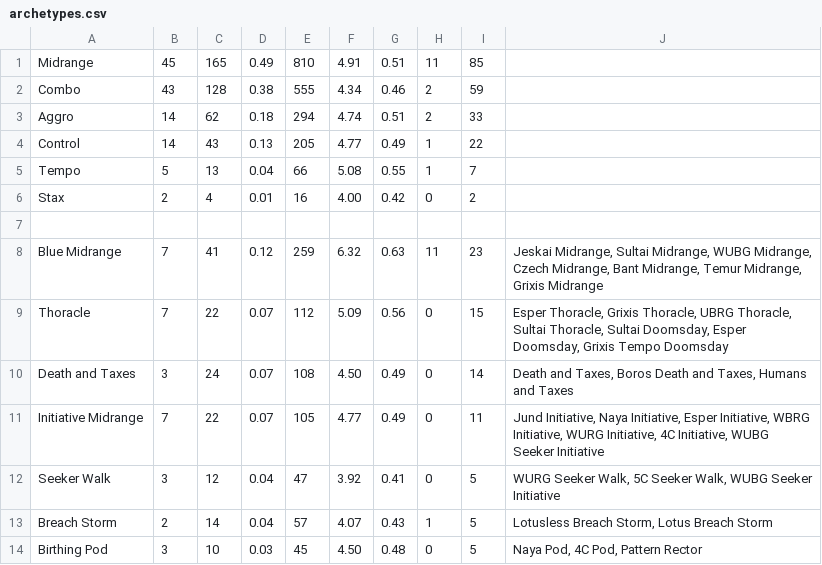
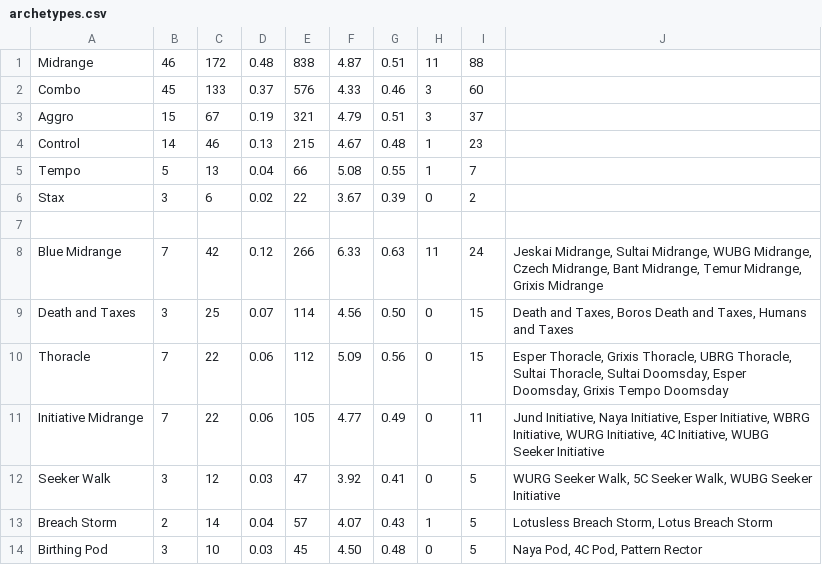
Before and after one commit to kvnchen/canlander, a CSV file: archetypes.csv, drawn as a sheet; only a part is shown; the diff covers the shown part only.

```diff
--- a/archetypes.csv
+++ b/archetypes.csv
@@ -1,13 +1,13 @@
-Midrange, 45, 165, 0.49, 810, 4.91, 0.51, 11, 85
-Combo, 43, 128, 0.38, 555, 4.34, 0.46, 2, 59
-Aggro, 14, 62, 0.18, 294, 4.74, 0.51, 2, 33
-Control, 14, 43, 0.13, 205, 4.77, 0.49, 1, 22
+Midrange, 46, 172, 0.48, 838, 4.87, 0.51, 11, 88
+Combo, 45, 133, 0.37, 576, 4.33, 0.46, 3, 60
+Aggro, 15, 67, 0.19, 321, 4.79, 0.51, 3, 37
+Control, 14, 46, 0.13, 215, 4.67, 0.48, 1, 23
 Tempo, 5, 13, 0.04, 66, 5.08, 0.55, 1, 7
-Stax, 2, 4, 0.01, 16, 4.00, 0.42, 0, 2
+Stax, 3, 6, 0.02, 22, 3.67, 0.39, 0, 2
 
-Blue Midrange, 7, 41, 0.12, 259, 6.32, 0.63, 11, 23, "Jeskai Midrange, Sultai Midrange, WUBG Midrange, Czech Midrange, Bant Midrange, Temur Midrange, Grixis Midrange"
-Thoracle, 7, 22, 0.07, 112, 5.09, 0.56, 0, 15, "Esper Thoracle, Grixis Thoracle, UBRG Thoracle, Sultai Thoracle, Sultai Doomsday, Esper Doomsday, Grixis Tempo Doomsday"
-Death and Taxes, 3, 24, 0.07, 108, 4.50, 0.49, 0, 14, "Death and Taxes, Boros Death and Taxes, Humans and Taxes"
-Initiative Midrange, 7, 22, 0.07, 105, 4.77, 0.49, 0, 11, "Jund Initiative, Naya Initiative, Esper Initiative, WBRG Initiative, WURG Initiative, 4C Initiative, WUBG Seeker Initiative"
-Seeker Walk, 3, 12, 0.04, 47, 3.92, 0.41, 0, 5, "WURG Seeker Walk, 5C Seeker Walk, WUBG Seeker Initiative"
+Blue Midrange, 7, 42, 0.12, 266, 6.33, 0.63, 11, 24, "Jeskai Midrange, Sultai Midrange, WUBG Midrange, Czech Midrange, Bant Midrange, Temur Midrange, Grixis Midrange"
+Death and Taxes, 3, 25, 0.07, 114, 4.56, 0.50, 0, 15, "Death and Taxes, Boros Death and Taxes, Humans and Taxes"
+Thoracle, 7, 22, 0.06, 112, 5.09, 0.56, 0, 15, "Esper Thoracle, Grixis Thoracle, UBRG Thoracle, Sultai Thoracle, Sultai Doomsday, Esper Doomsday, Grixis Tempo Doomsday"
+Initiative Midrange, 7, 22, 0.06, 105, 4.77, 0.49, 0, 11, "Jund Initiative, Naya Initiative, Esper Initiative, WBRG Initiative, WURG Initiative, 4C Initiative, WUBG Seeker Initiative"
+Seeker Walk, 3, 12, 0.03, 47, 3.92, 0.41, 0, 5, "WURG Seeker Walk, 5C Seeker Walk, WUBG Seeker Initiative"
 Breach Storm, 2, 14, 0.04, 57, 4.07, 0.43, 1, 5, "Lotusless Breach Storm, Lotus Breach Storm"
```
Also changed, not shown: 2 added rows, 2 removed rows and 34 edited cells elsewhere in this file, colors.csv, decks.csv, 6 other files.
